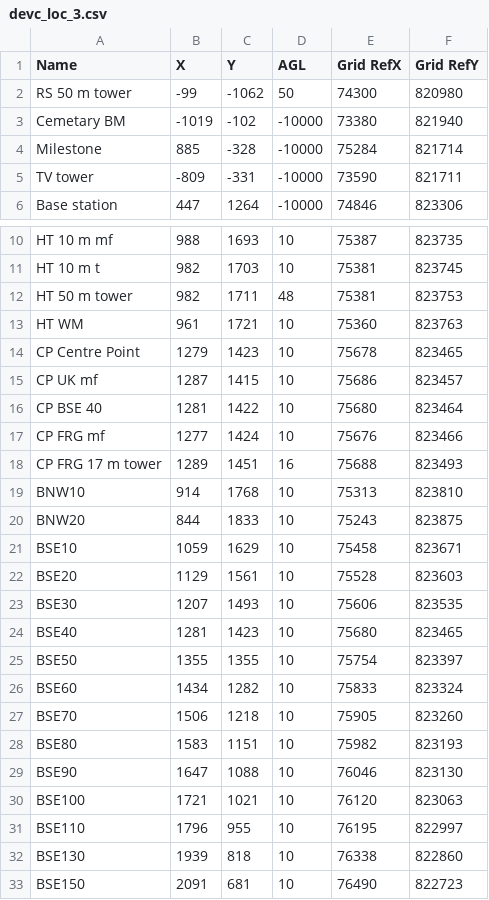
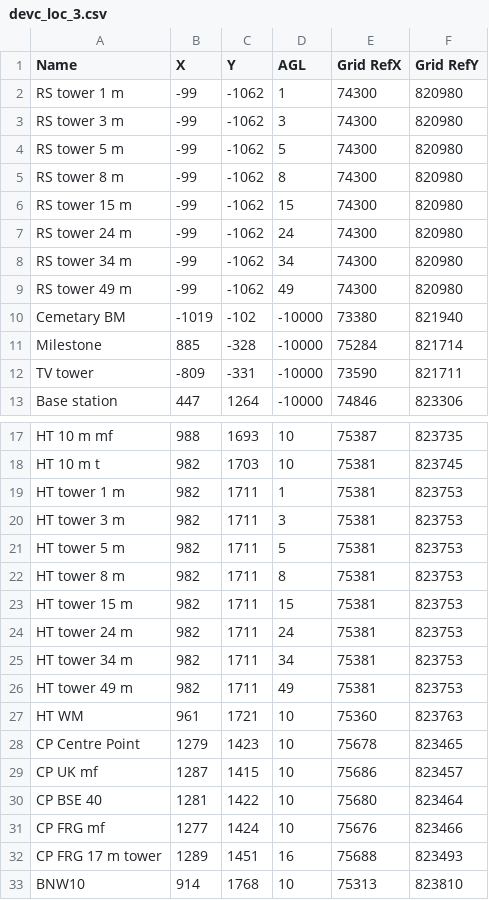
Before and after one commit to firemodels/cad, a CSV file: Askervein_Hill/devc_loc_3.csv, drawn as a sheet; only a part is shown, gaps mark what is left out; the shorter side is filled out with more unchanged rows.

Commit message:
CAD: update RS and HT DEVC positions for vertical profiles

```diff
--- a/Askervein_Hill/devc_loc_3.csv
+++ b/Askervein_Hill/devc_loc_3.csv
@@ -1,3 +1,10 @@
 Name,X,Y,AGL,Grid RefX,Grid RefY
-RS 50 m tower,-99,-1062,50,74300,820980
+RS tower 1 m,-99,-1062,1,74300,820980
+RS tower 3 m,-99,-1062,3,74300,820980
+RS tower 5 m,-99,-1062,5,74300,820980
+RS tower 8 m,-99,-1062,8,74300,820980
+RS tower 15 m,-99,-1062,15,74300,820980
+RS tower 24 m,-99,-1062,24,74300,820980
+RS tower 34 m,-99,-1062,34,74300,820980
+RS tower 49 m,-99,-1062,49,74300,820980
 Cemetary BM,-1019,-102,-10000,73380,821940
@@ -11,3 +18,10 @@ HT 10 m mf,988,1693,10,75387,823735
 HT 10 m t,982,1703,10,75381,823745
-HT 50 m tower,982,1711,48,75381,823753
+HT tower 1 m,982,1711,1,75381,823753
+HT tower 3 m,982,1711,3,75381,823753
+HT tower 5 m,982,1711,5,75381,823753
+HT tower 8 m,982,1711,8,75381,823753
+HT tower 15 m,982,1711,15,75381,823753
+HT tower 24 m,982,1711,24,75381,823753
+HT tower 34 m,982,1711,34,75381,823753
+HT tower 49 m,982,1711,49,75381,823753
 HT WM,961,1721,10,75360,823763
```
Also changed, not shown: 2 other files.
